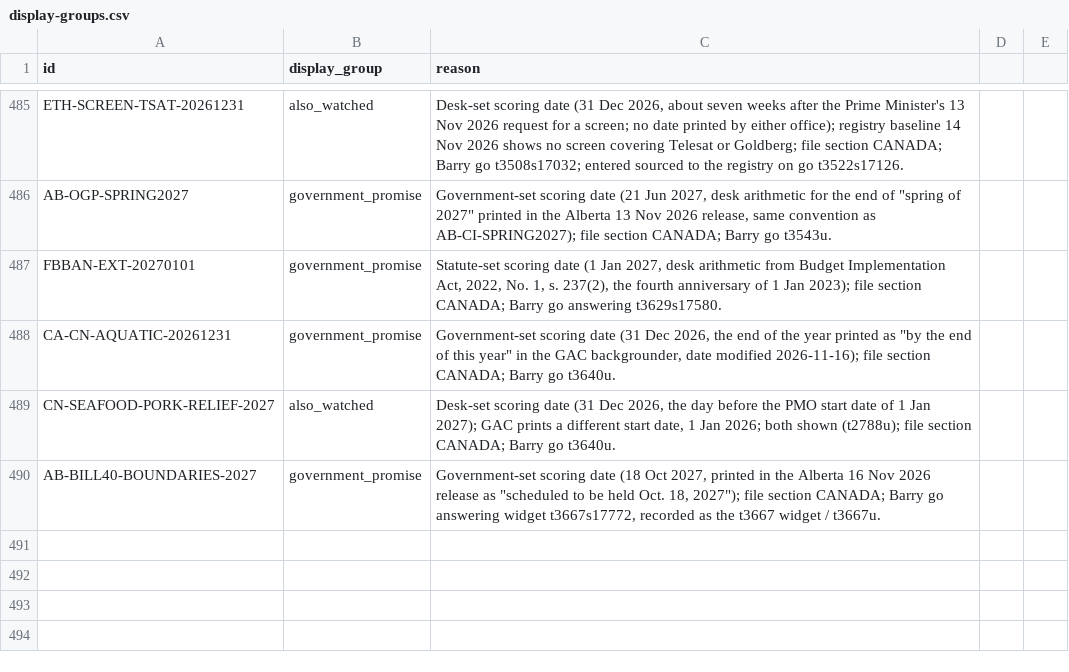
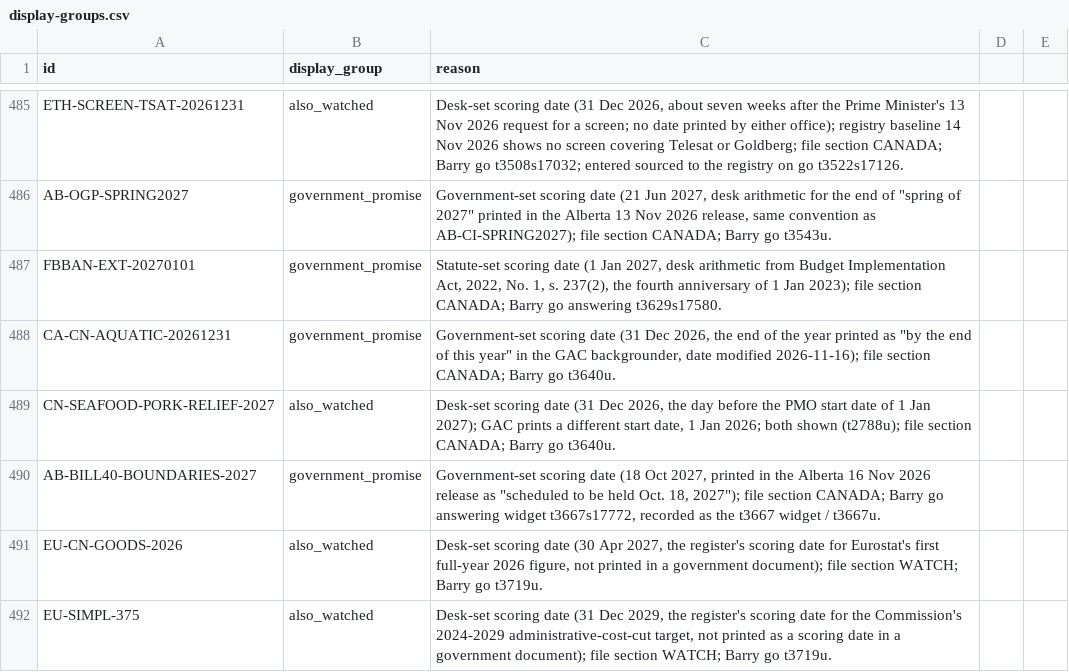
Before and after one commit to Citizenheldrecord/register, a CSV file: data/display-groups.csv, drawn as a sheet; only a part is shown, gaps mark what is left out; the diff names each change by its address in the sheet, - before the commit and + after, or states it on an @@ line.

```diff
--- a/data/display-groups.csv
+++ b/data/display-groups.csv
+row 491: EU-CN-GOODS-2026 | also_watched | Desk-set scoring date (30 Apr 2027, the register's scoring date for Eurostat's first full-year 2026 figure, not printed in a government document); file section WATCH; Barry go t3719u.
+row 492: EU-SIMPL-375 | also_watched | Desk-set scoring date (31 Dec 2029, the register's scoring date for the Commission's 2024-2029 administrative-cost-cut target, not printed as a scoring date in a government document); file section WATCH; Barry go t3719u.
```
Also changed, not shown: data/entries.csv, data/row-annotations.csv, 14 other files.
